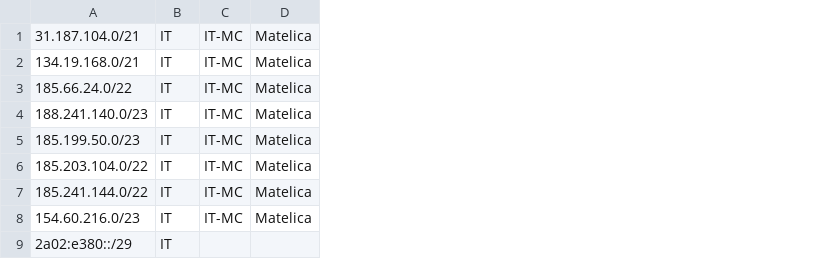
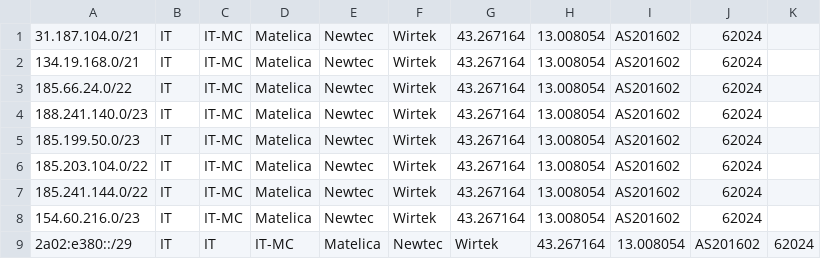
Before and after one commit to newtecsrl/geofeed, a CSV file: geofeed.csv, drawn as a sheet; the diff names each change by its address in the sheet, - before the commit and + after, or states it on an @@ line.

Commit message:
geofeed.csv
Adding more info
IP Address:
Country:
Country_city :
Country_Region:
Company_or_ISP:
Org_name:
Country_latitude:
Country_longitude :
As_number :
Postal_code:

```diff
--- a/geofeed.csv
+++ b/geofeed.csv
+column E, rows 1-9: Newtec | Newtec | Newtec | Newtec | Newtec | Newtec | Newtec | Newtec | Matelica
+column F, rows 1-9: Wirtek | Wirtek | Wirtek | Wirtek | Wirtek | Wirtek | Wirtek | Wirtek | Newtec
+column G, rows 1-9: 43.267164 | 43.267164 | 43.267164 | 43.267164 | 43.267164 | 43.267164 | 43.267164 | 43.267164 | Wirtek
+column H, rows 1-9: 13.008054 | 13.008054 | 13.008054 | 13.008054 | 13.008054 | 13.008054 | 13.008054 | 13.008054 | 43.267164
+column I, rows 1-9: AS201602 | AS201602 | AS201602 | AS201602 | AS201602 | AS201602 | AS201602 | AS201602 | 13.008054
+column J, rows 1-9: 62024 | 62024 | 62024 | 62024 | 62024 | 62024 | 62024 | 62024 | AS201602
+column K, row 9: 62024
-C9: (empty)
+C9: IT
-D9: (empty)
+D9: IT-MC
```
